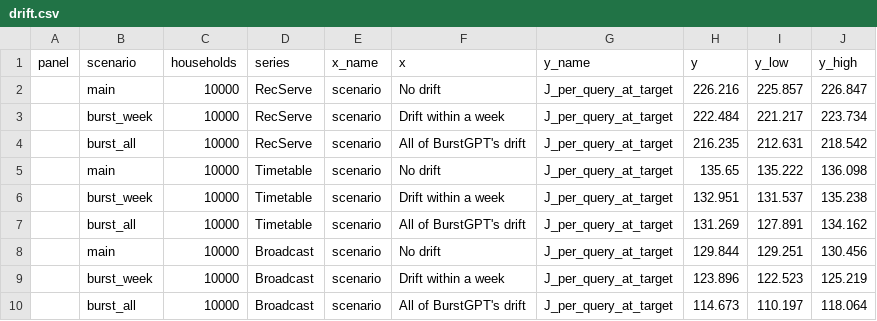
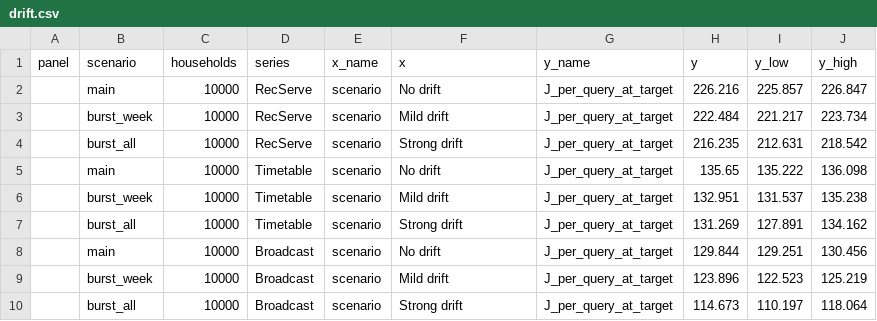
Before and after one commit to diegohommer/tcc-offloading-ai-edge, a CSV file: implementation/results/study/figures/data/drift.csv, drawn as a sheet.

```diff
--- a/implementation/results/study/figures/data/drift.csv
+++ b/implementation/results/study/figures/data/drift.csv
@@ -2,9 +2,9 @@ panel,scenario,households,series,x_name,x,y_name,y,y_low,y_high
 ,main,10000,RecServe,scenario,No drift,J_per_query_at_target,226.216,225.857,226.847
-,burst_week,10000,RecServe,scenario,Drift within a week,J_per_query_at_target,222.484,221.217,223.734
-,burst_all,10000,RecServe,scenario,All of BurstGPT's drift,J_per_query_at_target,216.235,212.631,218.542
+,burst_week,10000,RecServe,scenario,Mild drift,J_per_query_at_target,222.484,221.217,223.734
+,burst_all,10000,RecServe,scenario,Strong drift,J_per_query_at_target,216.235,212.631,218.542
 ,main,10000,Timetable,scenario,No drift,J_per_query_at_target,135.65,135.222,136.098
-,burst_week,10000,Timetable,scenario,Drift within a week,J_per_query_at_target,132.951,131.537,135.238
-,burst_all,10000,Timetable,scenario,All of BurstGPT's drift,J_per_query_at_target,131.269,127.891,134.162
+,burst_week,10000,Timetable,scenario,Mild drift,J_per_query_at_target,132.951,131.537,135.238
+,burst_all,10000,Timetable,scenario,Strong drift,J_per_query_at_target,131.269,127.891,134.162
 ,main,10000,Broadcast,scenario,No drift,J_per_query_at_target,129.844,129.251,130.456
-,burst_week,10000,Broadcast,scenario,Drift within a week,J_per_query_at_target,123.896,122.523,125.219
-,burst_all,10000,Broadcast,scenario,All of BurstGPT's drift,J_per_query_at_target,114.673,110.197,118.064
+,burst_week,10000,Broadcast,scenario,Mild drift,J_per_query_at_target,123.896,122.523,125.219
+,burst_all,10000,Broadcast,scenario,Strong drift,J_per_query_at_target,114.673,110.197,118.064
```
Also changed, not shown: implementation/results/study/figures/data/broadcast_over_timetable.csv, implementation/results/study/figures/data/traffic_week.csv, 15 other files.
